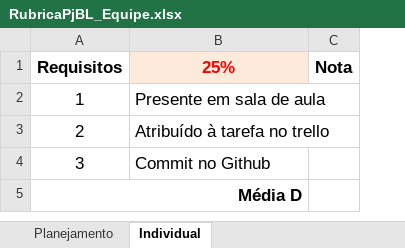
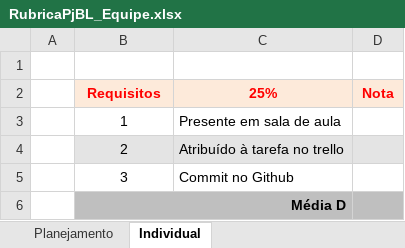
Before and after one commit to carloshobmeier/FlixFinder, an Excel workbook: RubricaPjBL_Equipe.xlsx, sheet Individual, drawn as a sheet; values as stored, in another font and other column widths than the file's, no borders; conditional formats not drawn; addresses are those after the commit; the diff names each change by its address in the sheet, - before the commit and + after, or states it on an @@ line.

```diff
--- a/RubricaPjBL_Equipe.xlsx (sheet Individual)
+++ b/RubricaPjBL_Equipe.xlsx (sheet Individual)
+column A, empty
+row 1: (empty)
@@ B2:D2 text size: smaller @@
@@ B2 fill: none → #FDEADA, text colour: black → #FF0000 @@
@@ D2 fill: none → #FDEADA, text colour: black → #FF0000 @@
@@ B3:C5 text size: smaller @@
-B4:D4 fill: none
+B4:D4 fill: #E4E4E4
@@ B6 text size: smaller @@
-B6:D6 fill: none
+B6:D6 fill: #BFBFBF
```
Also changed, not shown: sheet Planejamento, sheet Recursos complementares, sheet Fundamentos.
